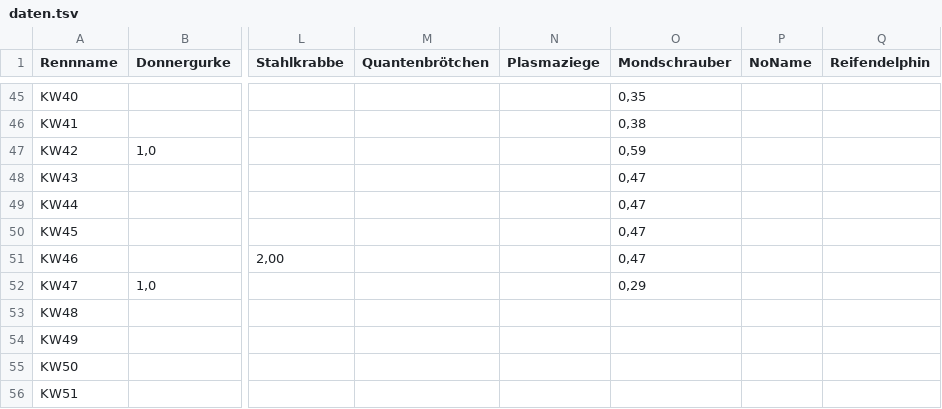
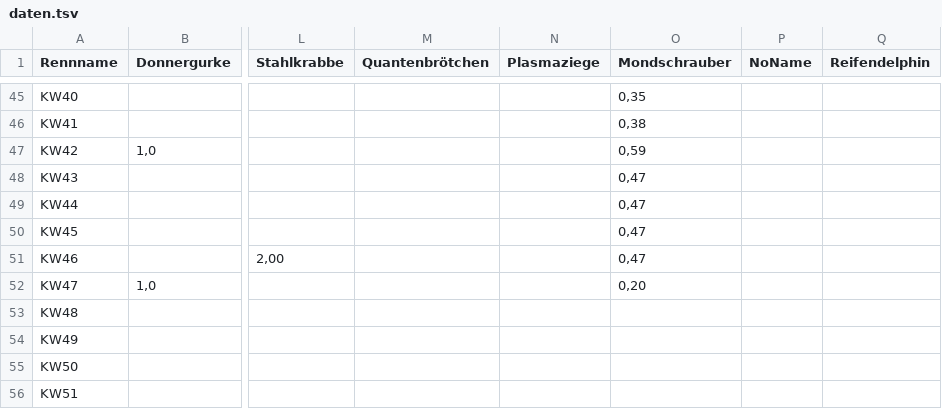
Before and after one commit to christianknoll-create/sdr, a TSV file: daten.tsv, drawn as a sheet; only a part is shown, gaps mark what is left out; the diff names each change by its address in the sheet, - before the commit and + after, or states it on an @@ line.

```diff
--- a/daten.tsv
+++ b/daten.tsv
-O52 (Mondschrauber): 0,29
+O52 (Mondschrauber): 0,20
```
Also changed, not shown: 1 other file.
